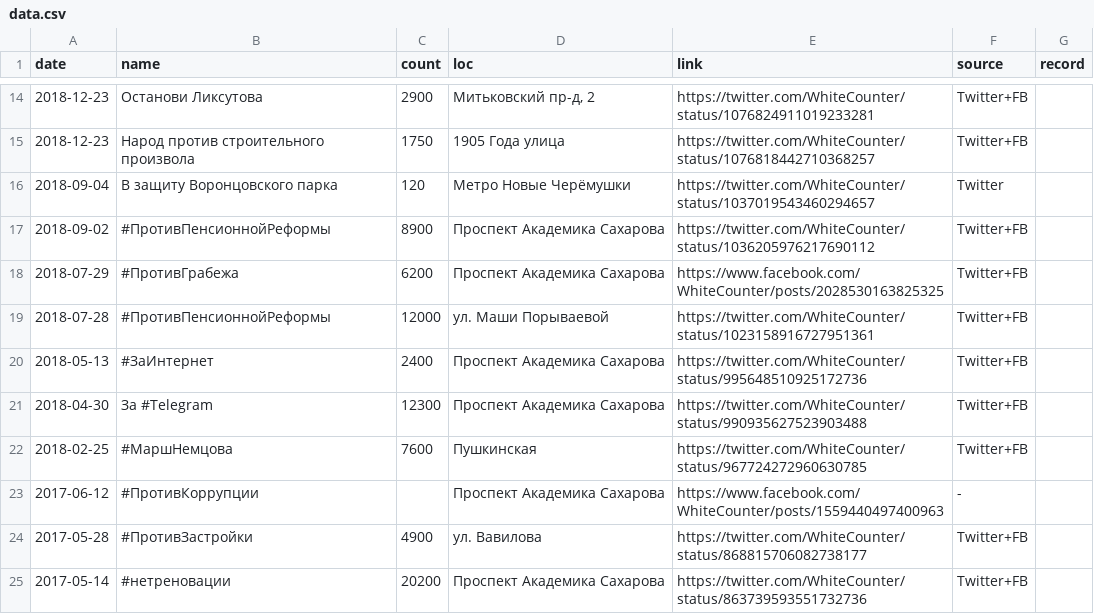
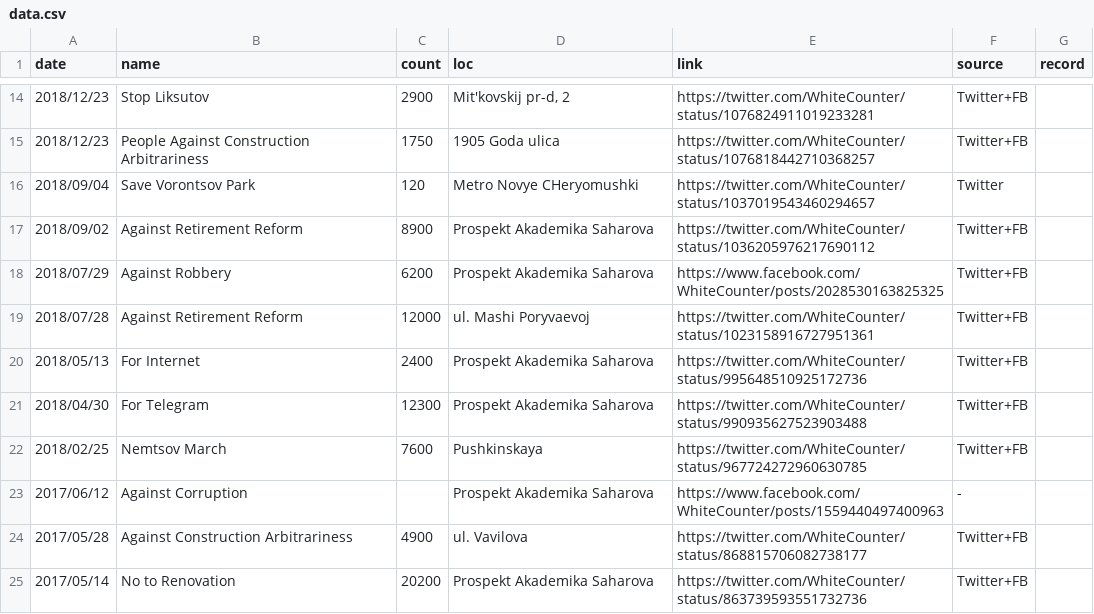
Before and after one commit to AntiDeprime/whitecounter, a CSV file: data.csv, drawn as a sheet; only a part is shown, gaps mark what is left out; the diff covers the shown part only.

```diff
--- a/data.csv
+++ b/data.csv
@@ -14,12 +14,12 @@ date,name,count,loc,link,source,record
-2018-12-23,Останови Ликсутова,2900,"Митьковский пр-д, 2",https://twitter.com/WhiteCounter/status/1076824911019233281,Twitter+FB,
-2018-12-23,Народ против строительного произвола,1750,"1905 Года улица",https://twitter.com/WhiteCounter/status/1076818442710368257,Twitter+FB,
-2018-09-04,В защиту Воронцовского парка,120,"Метро Новые Черёмушки",https://twitter.com/WhiteCounter/status/1037019543460294657,Twitter,
-2018-09-02,#ПротивПенсионнойРеформы,8900,"Проспект Академика Сахарова",https://twitter.com/WhiteCounter/status/1036205976217690112,Twitter+FB,
-2018-07-29,#ПротивГрабежа,6200,"Проспект Академика Сахарова",https://www.facebook.com/WhiteCounter/posts/2028530163825325,Twitter+FB,
-2018-07-28,#ПротивПенсионнойРеформы,12000,"ул. Маши Порываевой",https://twitter.com/WhiteCounter/status/1023158916727951361,Twitter+FB,
-2018-05-13,#ЗаИнтернет,2400,"Проспект Академика Сахарова",https://twitter.com/WhiteCounter/status/995648510925172736,Twitter+FB,
-2018-04-30,За #Telegram,12300,"Проспект Академика Сахарова",https://twitter.com/WhiteCounter/status/990935627523903488,Twitter+FB,
-2018-02-25,#МаршНемцова,7600,"Пушкинская",https://twitter.com/WhiteCounter/status/967724272960630785,Twitter+FB,
-2017-06-12,#ПротивКоррупции,,"Проспект Академика Сахарова",https://www.facebook.com/WhiteCounter/posts/1559440497400963,-,
-2017-05-28,#ПротивЗастройки,4900,"ул. Вавилова",https://twitter.com/WhiteCounter/status/868815706082738177,Twitter+FB,
-2017-05-14,#нетреновации,20200,"Проспект Академика Сахарова",https://twitter.com/WhiteCounter/status/863739593551732736,Twitter+FB,
+2018/12/23,Stop Liksutov,2900,"Mit'kovskij pr-d, 2",https://twitter.com/WhiteCounter/status/1076824911019233281,Twitter+FB,
+2018/12/23,People Against Construction Arbitrariness,1750,1905 Goda ulica,https://twitter.com/WhiteCounter/status/1076818442710368257,Twitter+FB,
+2018/09/04,Save Vorontsov Park,120,Metro Novye CHeryomushki,https://twitter.com/WhiteCounter/status/1037019543460294657,Twitter,
+2018/09/02,Against Retirement Reform,8900,Prospekt Akademika Saharova,https://twitter.com/WhiteCounter/status/1036205976217690112,Twitter+FB,
+2018/07/29,Against Robbery,6200,Prospekt Akademika Saharova,https://www.facebook.com/WhiteCounter/posts/2028530163825325,Twitter+FB,
+2018/07/28,Against Retirement Reform,12000,ul. Mashi Poryvaevoj,https://twitter.com/WhiteCounter/status/1023158916727951361,Twitter+FB,
+2018/05/13,For Internet,2400,Prospekt Akademika Saharova,https://twitter.com/WhiteCounter/status/995648510925172736,Twitter+FB,
+2018/04/30,For Telegram,12300,Prospekt Akademika Saharova,https://twitter.com/WhiteCounter/status/990935627523903488,Twitter+FB,
+2018/02/25,Nemtsov March,7600,Pushkinskaya,https://twitter.com/WhiteCounter/status/967724272960630785,Twitter+FB,
+2017/06/12,Against Corruption,,Prospekt Akademika Saharova,https://www.facebook.com/WhiteCounter/posts/1559440497400963,-,
+2017/05/28,Against Construction Arbitrariness,4900,ul. Vavilova,https://twitter.com/WhiteCounter/status/868815706082738177,Twitter+FB,
+2017/05/14,No to Renovation,20200,Prospekt Akademika Saharova,https://twitter.com/WhiteCounter/status/863739593551732736,Twitter+FB,
```
Also changed, not shown: 107 edited cells elsewhere in this file, 5 other files.
